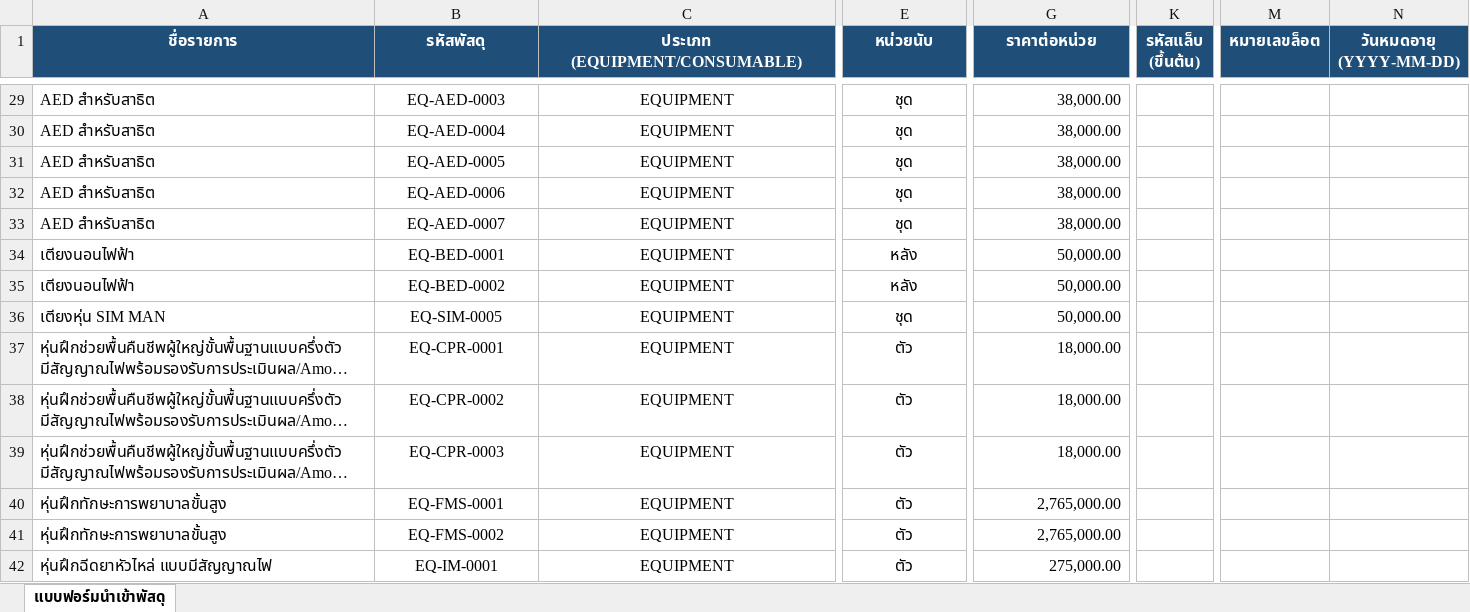
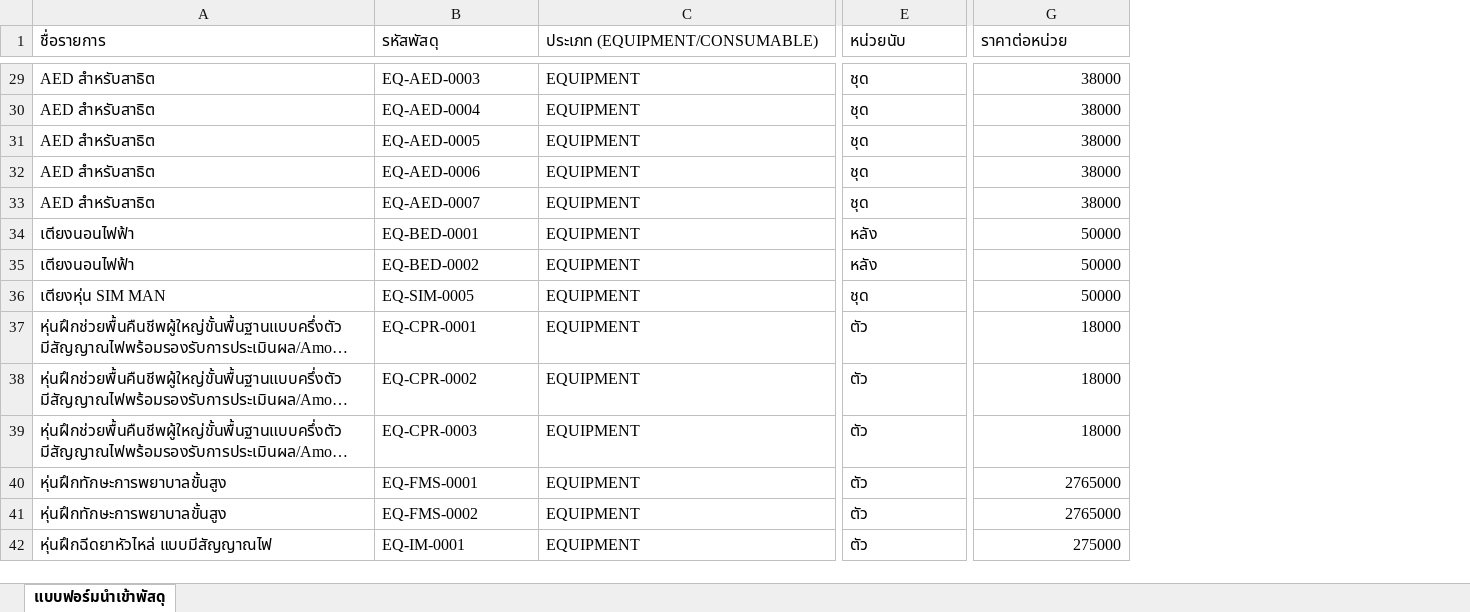
Before and after one commit to natthakul-kk/nursing-lab-system, an Excel workbook: ข้อมูลครุภัณฑ์/Template_Items_and_Assets_v3.xlsx, sheet แบบฟอร์มนำเข้าพัสดุ, drawn as a sheet; only a part is shown, gaps mark what is left out; long unchanged cells end in …; values as stored, in another font and other column widths than the file's, no borders; the diff covers the shown part only; the diff names each change by its address in the sheet, - before the commit and + after, or states it on an @@ line.

```diff
--- a/ข้อมูลครุภัณฑ์/Template_Items_and_Assets_v3.xlsx (sheet แบบฟอร์มนำเข้าพัสดุ)
+++ b/ข้อมูลครุภัณฑ์/Template_Items_and_Assets_v3.xlsx (sheet แบบฟอร์มนำเข้าพัสดุ)
-column K (รหัสแล็บ (ขึ้นต้น)), empty
-column M (หมายเลขล็อต), empty
-column N (วันหมดอายุ (YYYY-MM-DD)), empty
@@ A1:G1 alignment: center → left, fill: #1F4E78 → none, bold: on → off, text colour: #FFFFFF → black @@
-B29:C42 alignment: center
+B29:C42 alignment: left
-E29:E42 alignment: center
+E29:E42 alignment: left
-G29:G33 (ราคาต่อหน่วย): 38,000.00
+G29:G33 (ราคาต่อหน่วย): 38000
-G34:G36 (ราคาต่อหน่วย): 50,000.00
+G34:G36 (ราคาต่อหน่วย): 50000
-G37:G39 (ราคาต่อหน่วย): 18,000.00
+G37:G39 (ราคาต่อหน่วย): 18000
-G40:G41 (ราคาต่อหน่วย): 2,765,000.00
+G40:G41 (ราคาต่อหน่วย): 2765000
-G42 (ราคาต่อหน่วย): 275,000.00
+G42 (ราคาต่อหน่วย): 275000
```
Also changed, not shown: 365 edited cells and cell formats elsewhere in this sheet.
